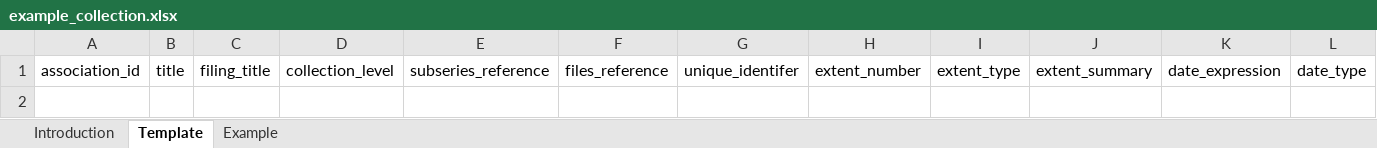
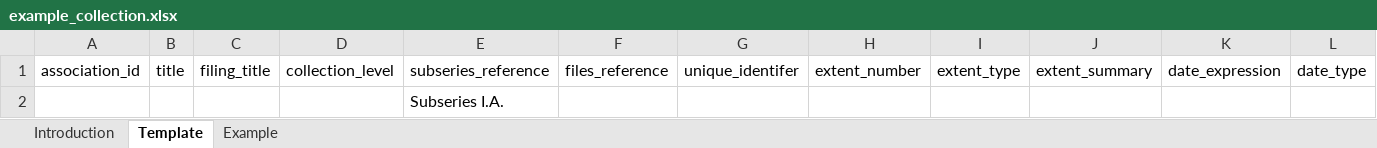
Before and after one commit to l3mus/XACT, an Excel workbook: example_collection.xlsx, sheet Template, drawn as a sheet; only a part is shown; values as stored, in another font and other column widths than the file's, no borders; rows hold the shown columns only; the diff names each change by its address in the sheet, - before the commit and + after, or states it on an @@ line.

```diff
--- a/example_collection.xlsx (sheet Template)
+++ b/example_collection.xlsx (sheet Template)
+row 2:  |  |  |  | Subseries I.A.
```
Also changed, not shown: 3 other files.
